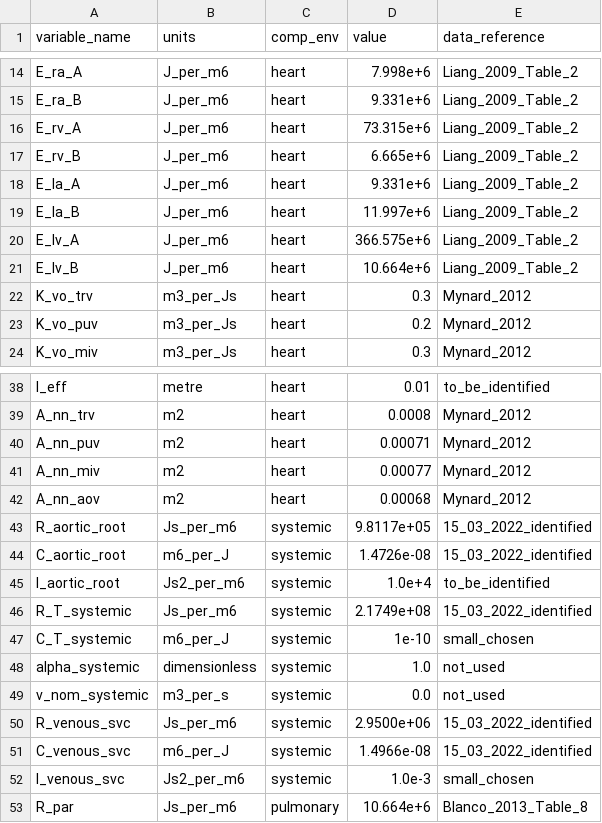
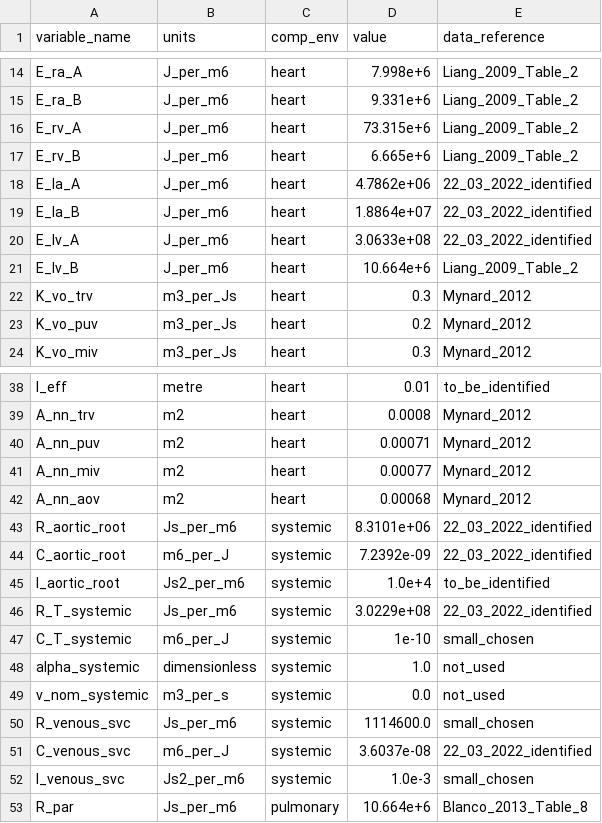
Before and after one commit to FinbarArgus/circulatory_autogen, a CSV file: generated_models/3compartment_parameters.csv, drawn as a sheet; only a part is shown, gaps mark what is left out.

```diff
--- a/generated_models/3compartment_parameters.csv
+++ b/generated_models/3compartment_parameters.csv
@@ -17,5 +17,5 @@ E_rv_A,J_per_m6,heart,73.315e+6,Liang_2009_Table_2
 E_rv_B,J_per_m6,heart,6.665e+6,Liang_2009_Table_2
-E_la_A,J_per_m6,heart,9.331e+6,Liang_2009_Table_2
-E_la_B,J_per_m6,heart,11.997e+6,Liang_2009_Table_2
-E_lv_A,J_per_m6,heart,366.575e+6,Liang_2009_Table_2
+E_la_A,J_per_m6,heart,4.7862e+06,22_03_2022_identified
+E_la_B,J_per_m6,heart,1.8864e+07,22_03_2022_identified
+E_lv_A,J_per_m6,heart,3.0633e+08,22_03_2022_identified
 E_lv_B,J_per_m6,heart,10.664e+6,Liang_2009_Table_2
@@ -42,6 +42,6 @@ A_nn_miv,m2,heart,0.00077,Mynard_2012
 A_nn_aov,m2,heart,0.00068,Mynard_2012
-R_aortic_root,Js_per_m6,systemic,9.8117e+05,15_03_2022_identified
-C_aortic_root,m6_per_J,systemic,1.4726e-08,15_03_2022_identified
+R_aortic_root,Js_per_m6,systemic,8.3101e+06,22_03_2022_identified
+C_aortic_root,m6_per_J,systemic,7.2392e-09,22_03_2022_identified
 I_aortic_root,Js2_per_m6,systemic,1.0e+4,to_be_identified
-R_T_systemic,Js_per_m6,systemic,2.1749e+08,15_03_2022_identified
+R_T_systemic,Js_per_m6,systemic,3.0229e+08,22_03_2022_identified
 C_T_systemic,m6_per_J,systemic,1e-10,small_chosen
@@ -49,4 +49,4 @@ alpha_systemic,dimensionless,systemic,1.0,not_used
 v_nom_systemic,m3_per_s,systemic,0.0,not_used
-R_venous_svc,Js_per_m6,systemic,2.9500e+06,15_03_2022_identified
-C_venous_svc,m6_per_J,systemic,1.4966e-08,15_03_2022_identified
+R_venous_svc,Js_per_m6,systemic,1114600.0,small_chosen
+C_venous_svc,m6_per_J,systemic,3.6037e-08,22_03_2022_identified
 I_venous_svc,Js2_per_m6,systemic,1.0e-3,small_chosen
```
Also changed, not shown: 18 other files.
